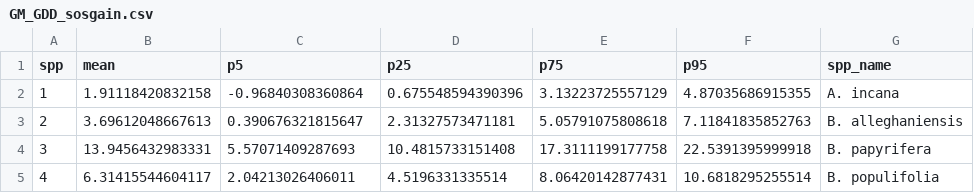
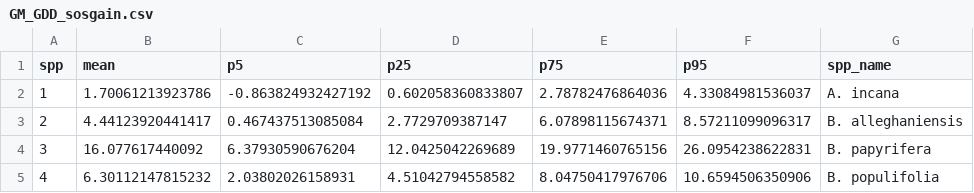
Before and after one commit to christophe-rd/wildchrokie, a CSV file: analyses/output/GM_GDD_sosgain.csv, drawn as a sheet.

```diff
--- a/analyses/output/GM_GDD_sosgain.csv
+++ b/analyses/output/GM_GDD_sosgain.csv
@@ -1,5 +1,5 @@
 "spp","mean","p5","p25","p75","p95","spp_name"
-"1",1.91118420832158,-0.96840308360864,0.675548594390396,3.13223725557129,4.87035686915355,"A. incana"
-"2",3.69612048667613,0.390676321815647,2.31327573471181,5.05791075808618,7.11841835852763,"B. alleghaniensis"
-"3",13.9456432983331,5.57071409287693,10.4815733151408,17.3111199177758,22.5391395999918,"B. papyrifera"
-"4",6.31415544604117,2.04213026406011,4.5196331335514,8.06420142877431,10.6818295255514,"B. populifolia"
+"1",1.70061213923786,-0.863824932427192,0.602058360833807,2.78782476864036,4.33084981536037,"A. incana"
+"2",4.44123920441417,0.467437513085084,2.7729709387147,6.07898115674371,8.57211099096317,"B. alleghaniensis"
+"3",16.077617440092,6.37930590676204,12.0425042269689,19.9771460765156,26.0954238622831,"B. papyrifera"
+"4",6.30112147815232,2.03802026158931,4.51042794558582,8.04750417976706,10.6594506350906,"B. populifolia"
```
Also changed, not shown: analyses/output/GM_GDD_eosgain.csv, 22 other files.
